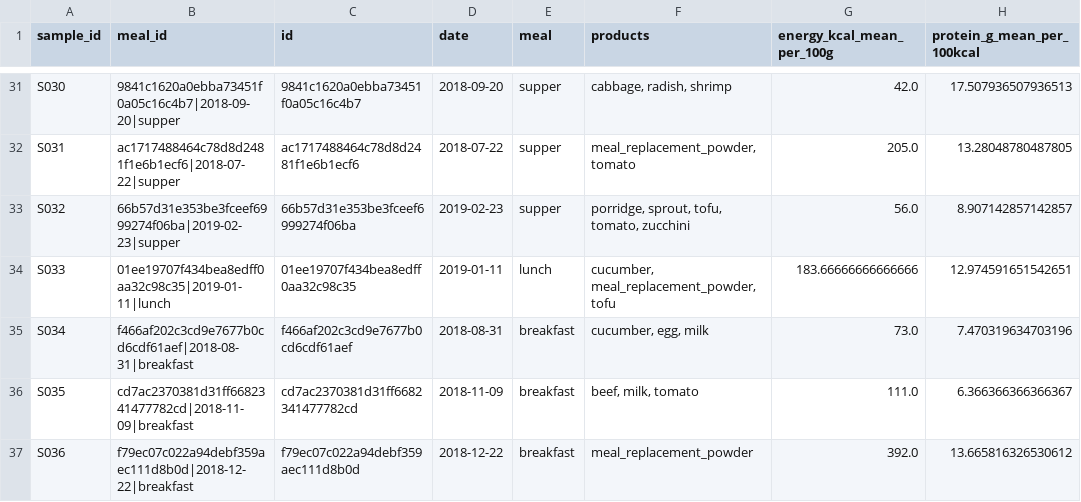
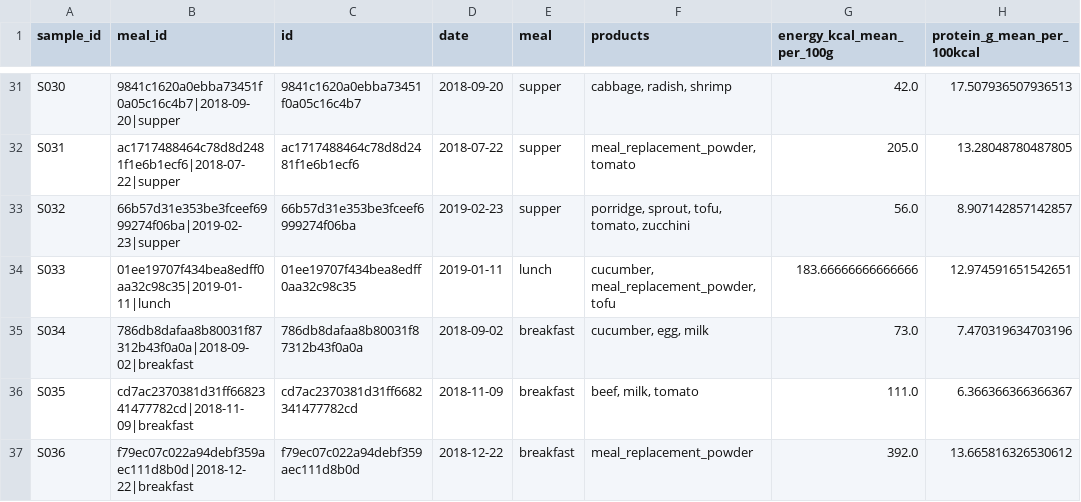
Before and after one commit to FelixTheCatW/study-diploma, a CSV file: reports/expert_validation/label_template.csv, drawn as a sheet; only a part is shown, gaps mark what is left out; the diff names each change by its address in the sheet, - before the commit and + after, or states it on an @@ line.

```diff
--- a/reports/expert_validation/label_template.csv
+++ b/reports/expert_validation/label_template.csv
-B35 (meal_id): f466af202c3cd9e7677b0cd6cdf61aef|2018-08-31|breakfast
+B35 (meal_id): 786db8dafaa8b80031f87312b43f0a0a|2018-09-02|breakfast
-C35 (id): f466af202c3cd9e7677b0cd6cdf61aef
+C35 (id): 786db8dafaa8b80031f87312b43f0a0a
-D35 (date): 2018-08-31
+D35 (date): 2018-09-02
```
Also changed, not shown: reports/expert_validation/sample.csv, reports/expert_validation/sample_key.csv, 15 other files.
